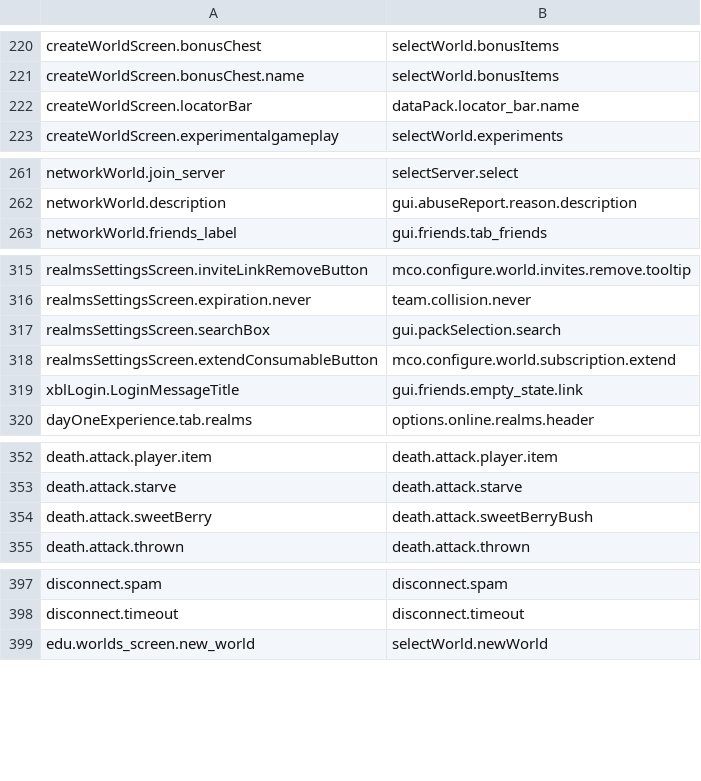
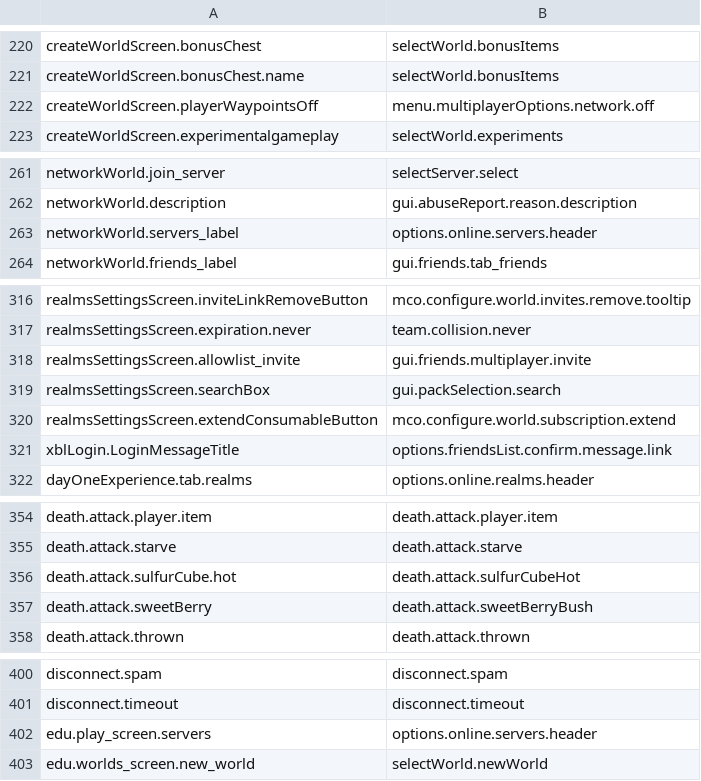
Before and after one commit to Madis0/mc-language-porter, a CSV file: mappings.csv, drawn as a sheet; only a part is shown, gaps mark what is left out; the diff covers the shown part only.

```diff
--- a/mappings.csv
+++ b/mappings.csv
@@ -221,3 +221,3 @@ createWorldScreen.bonusChest,selectWorld.bonusItems
 createWorldScreen.bonusChest.name,selectWorld.bonusItems
-createWorldScreen.locatorBar,dataPack.locator_bar.name
+createWorldScreen.playerWaypointsOff,menu.multiplayerOptions.network.off
 createWorldScreen.experimentalgameplay,selectWorld.experiments
@@ -262,2 +262,3 @@ networkWorld.join_server,selectServer.select
 networkWorld.description,gui.abuseReport.reason.description
+networkWorld.servers_label,options.online.servers.header
 networkWorld.friends_label,gui.friends.tab_friends
@@ -316,5 +317,6 @@ realmsSettingsScreen.inviteLinkRemoveButton,mco.configure.world.invites.remove.t
 realmsSettingsScreen.expiration.never,team.collision.never
+realmsSettingsScreen.allowlist_invite,gui.friends.multiplayer.invite
 realmsSettingsScreen.searchBox,gui.packSelection.search
 realmsSettingsScreen.extendConsumableButton,mco.configure.world.subscription.extend
-xblLogin.LoginMessageTitle,gui.friends.empty_state.link
+xblLogin.LoginMessageTitle,options.friendsList.confirm.message.link
 dayOneExperience.tab.realms,options.online.realms.header
@@ -353,2 +355,3 @@ death.attack.player.item,death.attack.player.item
 death.attack.starve,death.attack.starve
+death.attack.sulfurCube.hot,death.attack.sulfurCubeHot
 death.attack.sweetBerry,death.attack.sweetBerryBush
@@ -398,2 +401,3 @@ disconnect.spam,disconnect.spam
 disconnect.timeout,disconnect.timeout
+edu.play_screen.servers,options.online.servers.header
 edu.worlds_screen.new_world,selectWorld.newWorld
```
Also changed, not shown: 5 added rows elsewhere in this file, 4 other files.
